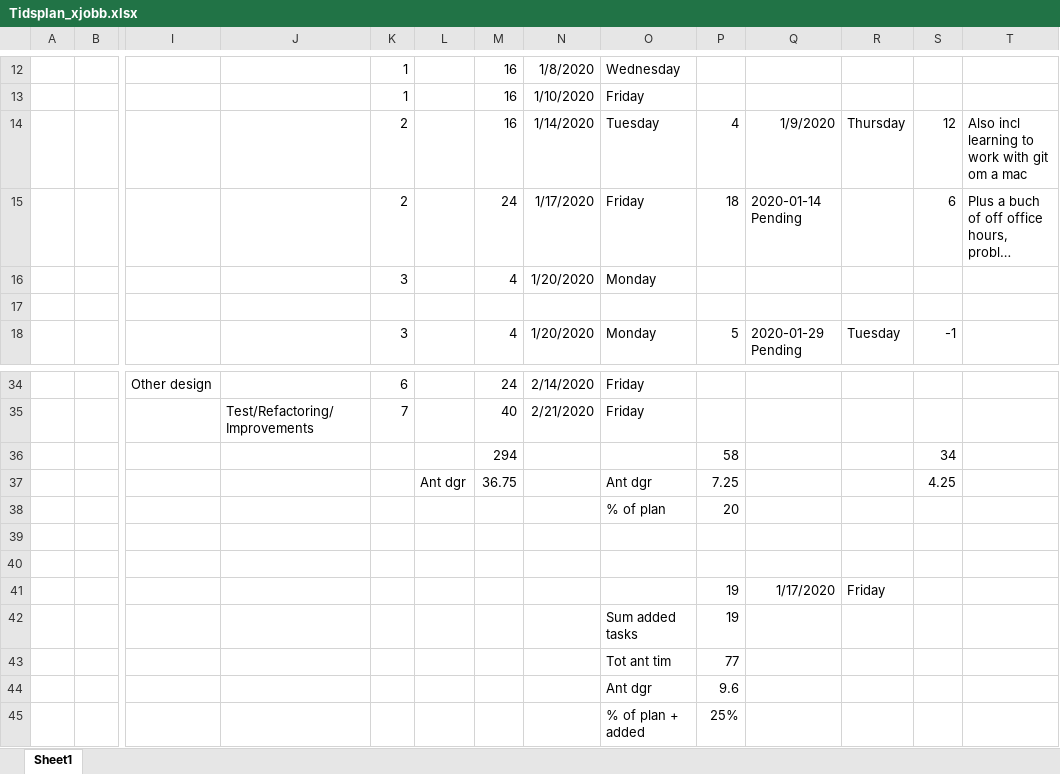
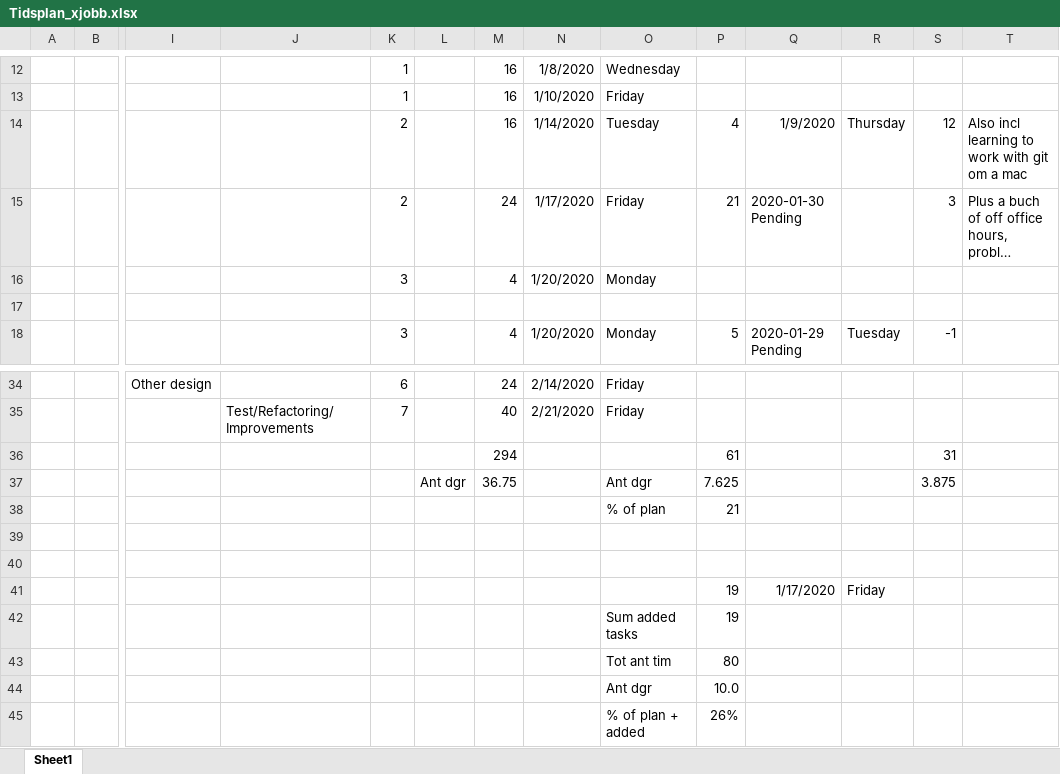
Before and after one commit to carlschlyter/mi_thesis, an Excel workbook: Tidsplan_xjobb.xlsx, sheet Sheet1, drawn as a sheet; only a part is shown, gaps mark what is left out; long unchanged cells end in …; values as stored, in another font and other column widths than the file's, no borders; removed rows and columns are numbered as before the commit, all else as after; rows hold the shown columns only; the diff names each change by its address in the sheet, - before the commit and + after, or states it on an @@ line.

Commit message:
problems with making connection to db to work and upd of tidsplan

```diff
--- a/Tidsplan_xjobb.xlsx (sheet Sheet1)
+++ b/Tidsplan_xjobb.xlsx (sheet Sheet1)
-P15: 18
+P15: 21
-Q15: 2020-01-14 Pending
+Q15: 2020-01-30 Pending
-S15: 6
+S15: 3
-row 36:  |  |  |  |  |  | 294 |  |  | 58 |  |  | 34
+row 36:  |  |  |  |  |  | 294 |  |  | 61 |  |  | 31
-P37: 7.25
+P37: 7.625
-S37: 4.25
+S37: 3.875
-P38: 20
+P38: 21
-P43: 77
+P43: 80
-P44: 9.6
+P44: 10.0
-P45: 25%
+P45: 26%
```
Also changed, not shown: 3 other files.
